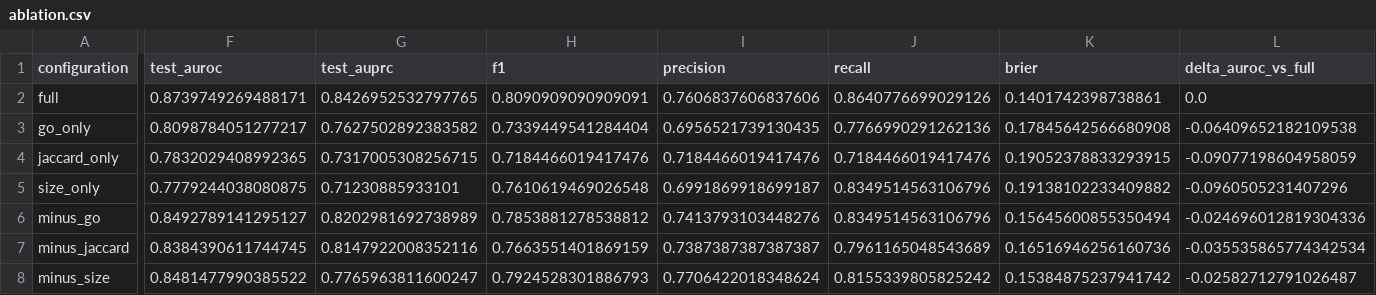
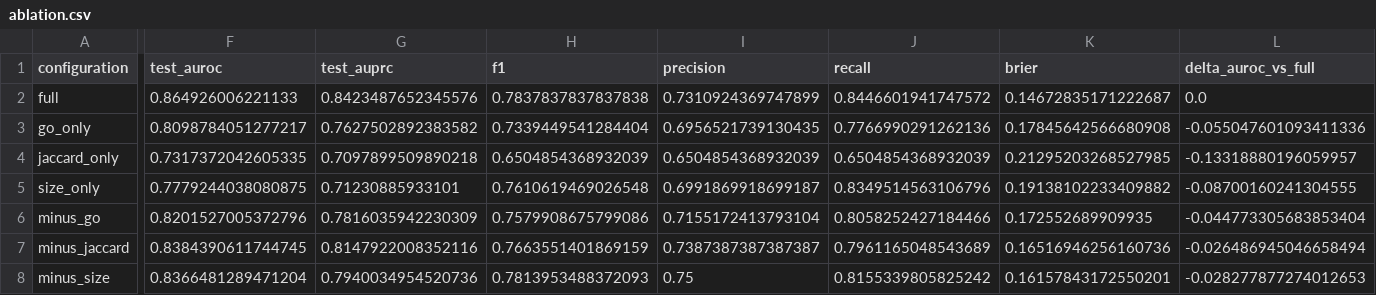
Before and after one commit to JohnYeu/pathway_prediction_3, a CSV file: code/generated/tables/ablation.csv, drawn as a sheet; only a part is shown, gaps mark what is left out; the diff names each change by its address in the sheet, - before the commit and + after, or states it on an @@ line.

```diff
--- a/code/generated/tables/ablation.csv
+++ b/code/generated/tables/ablation.csv
-F2 (test_auroc): 0.8739749269488171
+F2 (test_auroc): 0.864926006221133
-G2 (test_auprc): 0.8426952532797765
+G2 (test_auprc): 0.8423487652345576
-H2 (f1): 0.8090909090909091
+H2 (f1): 0.7837837837837838
-I2 (precision): 0.7606837606837606
+I2 (precision): 0.7310924369747899
-J2 (recall): 0.8640776699029126
+J2 (recall): 0.8446601941747572
-K2 (brier): 0.1401742398738861
+K2 (brier): 0.14672835171222687
-L3 (delta_auroc_vs_full): -0.06409652182109538
+L3 (delta_auroc_vs_full): -0.055047601093411336
-F4 (test_auroc): 0.7832029408992365
+F4 (test_auroc): 0.7317372042605335
-G4 (test_auprc): 0.7317005308256715
+G4 (test_auprc): 0.7097899509890218
-H4 (f1): 0.7184466019417476
+H4 (f1): 0.6504854368932039
-I4 (precision): 0.7184466019417476
+I4 (precision): 0.6504854368932039
-J4 (recall): 0.7184466019417476
+J4 (recall): 0.6504854368932039
-K4 (brier): 0.19052378833293915
+K4 (brier): 0.21295203268527985
-L4 (delta_auroc_vs_full): -0.09077198604958059
+L4 (delta_auroc_vs_full): -0.13318880196059957
-L5 (delta_auroc_vs_full): -0.0960505231407296
+L5 (delta_auroc_vs_full): -0.08700160241304555
-F6 (test_auroc): 0.8492789141295127
+F6 (test_auroc): 0.8201527005372796
-G6 (test_auprc): 0.8202981692738989
+G6 (test_auprc): 0.7816035942230309
-H6 (f1): 0.7853881278538812
+H6 (f1): 0.7579908675799086
-I6 (precision): 0.7413793103448276
+I6 (precision): 0.7155172413793104
-J6 (recall): 0.8349514563106796
+J6 (recall): 0.8058252427184466
-K6 (brier): 0.15645600855350494
+K6 (brier): 0.172552689909935
-L6 (delta_auroc_vs_full): -0.024696012819304336
+L6 (delta_auroc_vs_full): -0.044773305683853404
-L7 (delta_auroc_vs_full): -0.035535865774342534
+L7 (delta_auroc_vs_full): -0.026486945046658494
-F8 (test_auroc): 0.8481477990385522
+F8 (test_auroc): 0.8366481289471204
-G8 (test_auprc): 0.7765963811600247
+G8 (test_auprc): 0.7940034954520736
-H8 (f1): 0.7924528301886793
+H8 (f1): 0.7813953488372093
-I8 (precision): 0.7706422018348624
+I8 (precision): 0.75
-K8 (brier): 0.15384875237941742
+K8 (brier): 0.16157843172550201
-L8 (delta_auroc_vs_full): -0.02582712791026487
+L8 (delta_auroc_vs_full): -0.028277877274012653
```
Also changed, not shown: code/generated/tables/dataset_summary.csv, code/generated/tables/model_comparison.csv, 56 other files.
